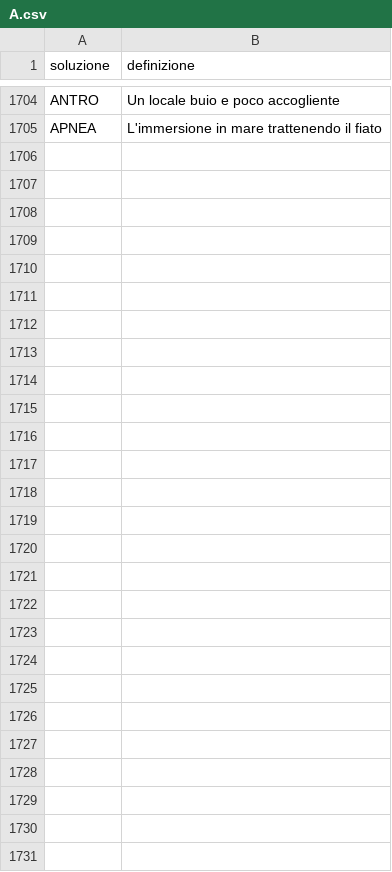
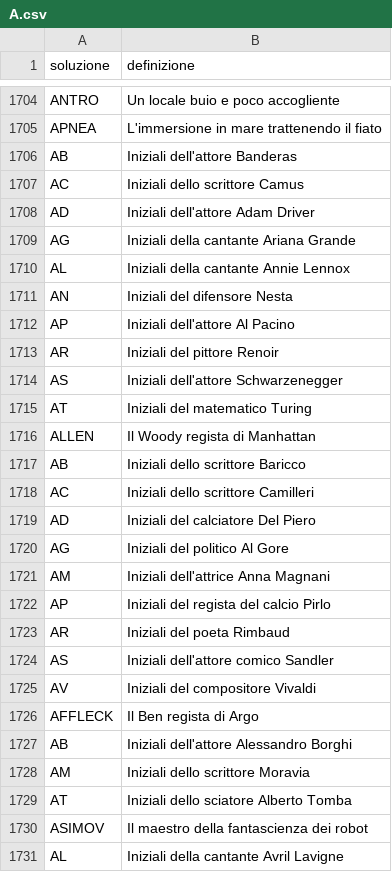
Before and after one commit to agea/cruciverba, a CSV file: voci/A.csv, drawn as a sheet; only a part is shown, gaps mark what is left out; the diff names each change by its address in the sheet, - before the commit and + after, or states it on an @@ line.

Commit message:
:bento: voci

```diff
--- a/voci/A.csv
+++ b/voci/A.csv
+row 1706: AB | Iniziali dell'attore Banderas
+row 1707: AC | Iniziali dello scrittore Camus
+row 1708: AD | Iniziali dell'attore Adam Driver
+row 1709: AG | Iniziali della cantante Ariana Grande
+row 1710: AL | Iniziali della cantante Annie Lennox
+row 1711: AN | Iniziali del difensore Nesta
+row 1712: AP | Iniziali dell'attore Al Pacino
+row 1713: AR | Iniziali del pittore Renoir
+row 1714: AS | Iniziali dell'attore Schwarzenegger
+row 1715: AT | Iniziali del matematico Turing
+row 1716: ALLEN | Il Woody regista di Manhattan
+row 1717: AB | Iniziali dello scrittore Baricco
+row 1718: AC | Iniziali dello scrittore Camilleri
+row 1719: AD | Iniziali del calciatore Del Piero
+row 1720: AG | Iniziali del politico Al Gore
+row 1721: AM | Iniziali dell'attrice Anna Magnani
+row 1722: AP | Iniziali del regista del calcio Pirlo
+row 1723: AR | Iniziali del poeta Rimbaud
+row 1724: AS | Iniziali dell'attore comico Sandler
+row 1725: AV | Iniziali del compositore Vivaldi
+row 1726: AFFLECK | Il Ben regista di Argo
+row 1727: AB | Iniziali dell'attore Alessandro Borghi
+row 1728: AM | Iniziali dello scrittore Moravia
+row 1729: AT | Iniziali dello sciatore Alberto Tomba
+row 1730: ASIMOV | Il maestro della fantascienza dei robot
+row 1731: AL | Iniziali della cantante Avril Lavigne
```
Also changed, not shown: voci/B.csv, voci/C.csv, 18 other files.
